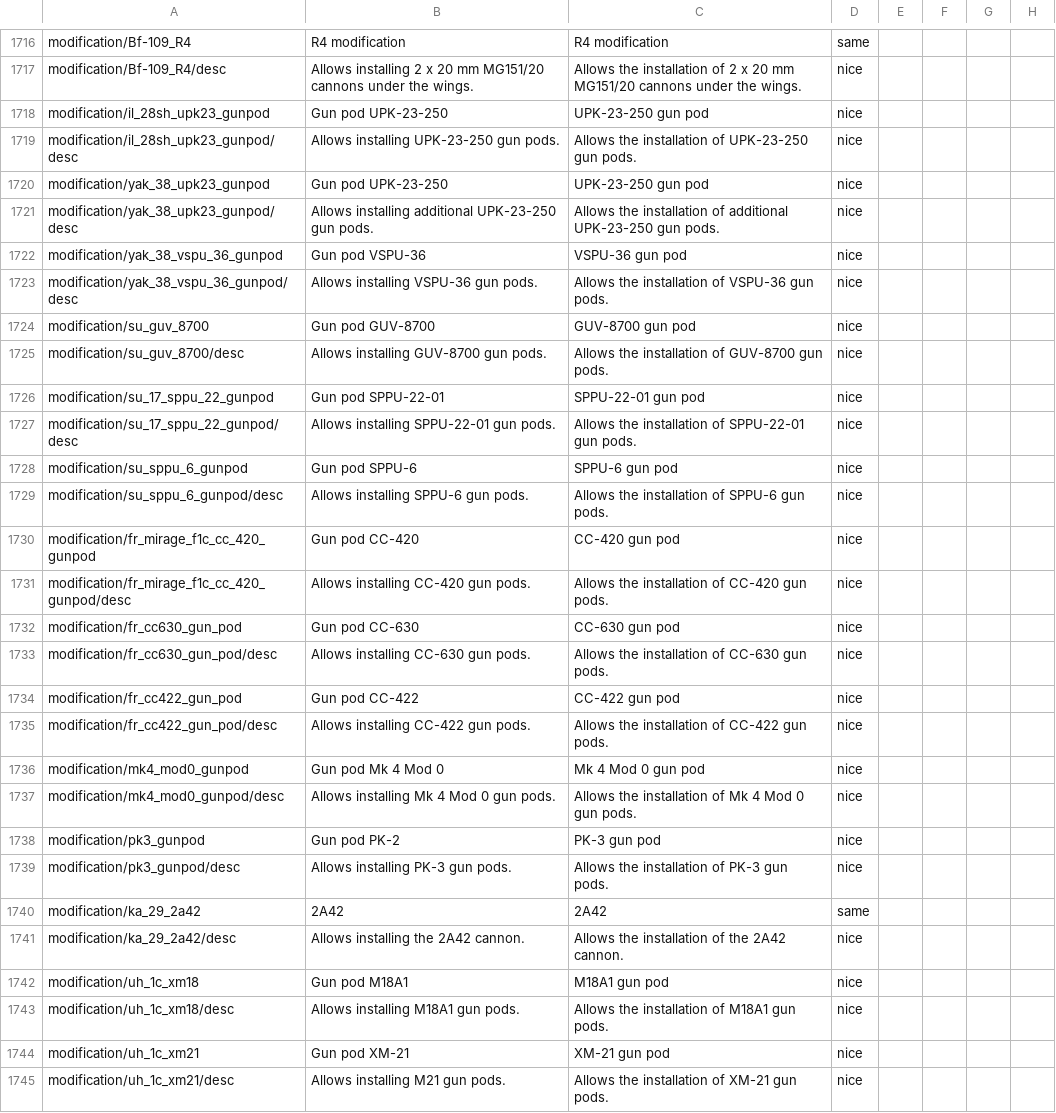
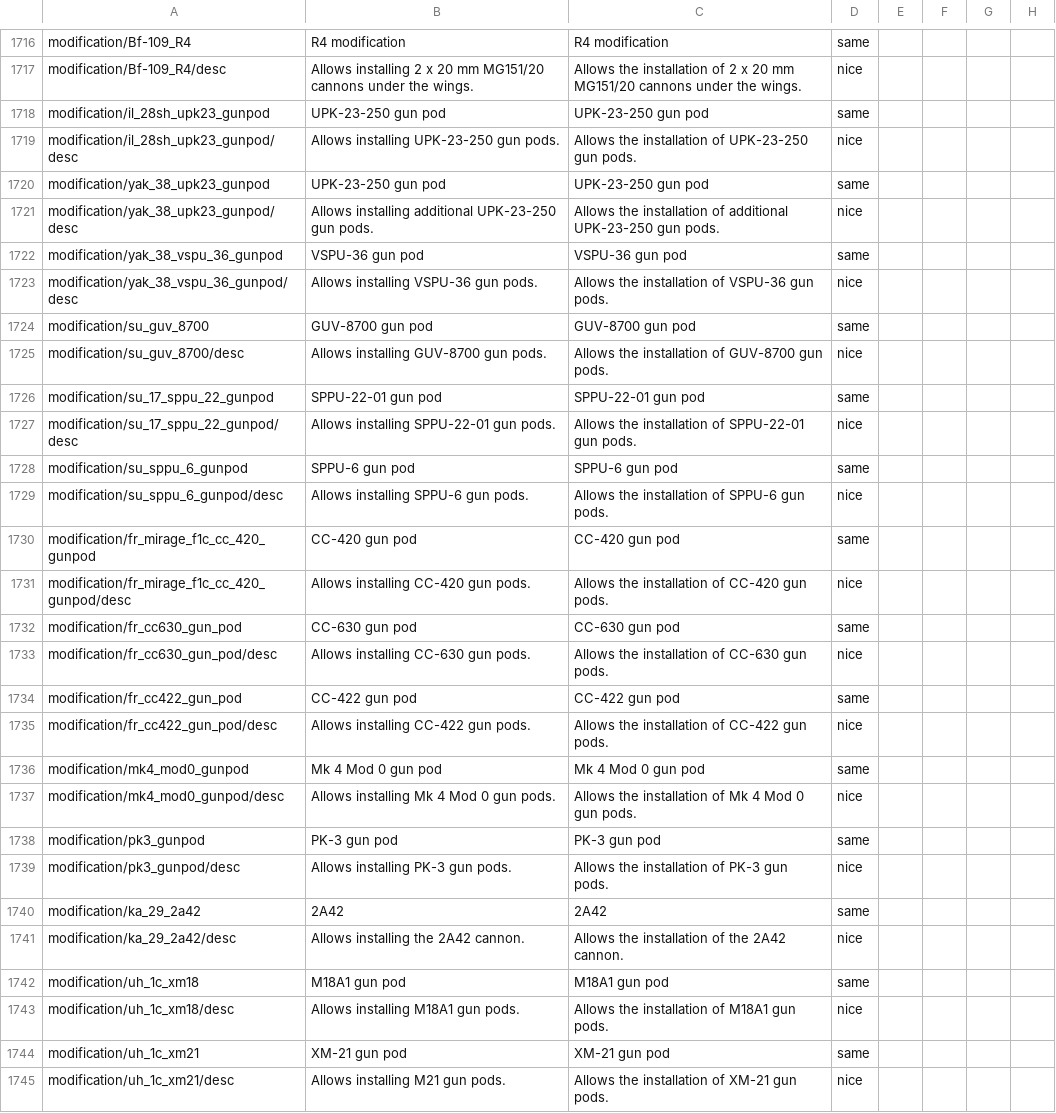
Before and after one commit to mikechuy/SCAM, a CSV file: units_modifications.csv, drawn as a sheet; only a part is shown, gaps mark what is left out; the diff covers the shown part only; the diff names each change by its address in the sheet, - before the commit and + after, or states it on an @@ line.

Commit message:
gun pod

```diff
--- a/units_modifications.csv
+++ b/units_modifications.csv
-B1718: Gun pod UPK-23-250
+B1718: UPK-23-250 gun pod
-D1718: nice
+D1718: same
-B1720: Gun pod UPK-23-250
+B1720: UPK-23-250 gun pod
-D1720: nice
+D1720: same
-B1722: Gun pod VSPU-36
+B1722: VSPU-36 gun pod
-D1722: nice
+D1722: same
-B1724: Gun pod GUV-8700
+B1724: GUV-8700 gun pod
-D1724: nice
+D1724: same
-B1726: Gun pod SPPU-22-01
+B1726: SPPU-22-01 gun pod
-D1726: nice
+D1726: same
-B1728: Gun pod SPPU-6
+B1728: SPPU-6 gun pod
-D1728: nice
+D1728: same
-B1730: Gun pod CC-420
+B1730: CC-420 gun pod
-D1730: nice
+D1730: same
-B1732: Gun pod CC-630
+B1732: CC-630 gun pod
-D1732: nice
+D1732: same
-B1734: Gun pod CC-422
+B1734: CC-422 gun pod
-D1734: nice
+D1734: same
-B1736: Gun pod Mk 4 Mod 0
+B1736: Mk 4 Mod 0 gun pod
-D1736: nice
+D1736: same
-B1738: Gun pod PK-2
+B1738: PK-3 gun pod
-D1738: nice
+D1738: same
-B1742: Gun pod M18A1
+B1742: M18A1 gun pod
-D1742: nice
+D1742: same
-B1744: Gun pod XM-21
+B1744: XM-21 gun pod
-D1744: nice
+D1744: same
```
Also changed, not shown: 12 edited cells elsewhere in this file.
